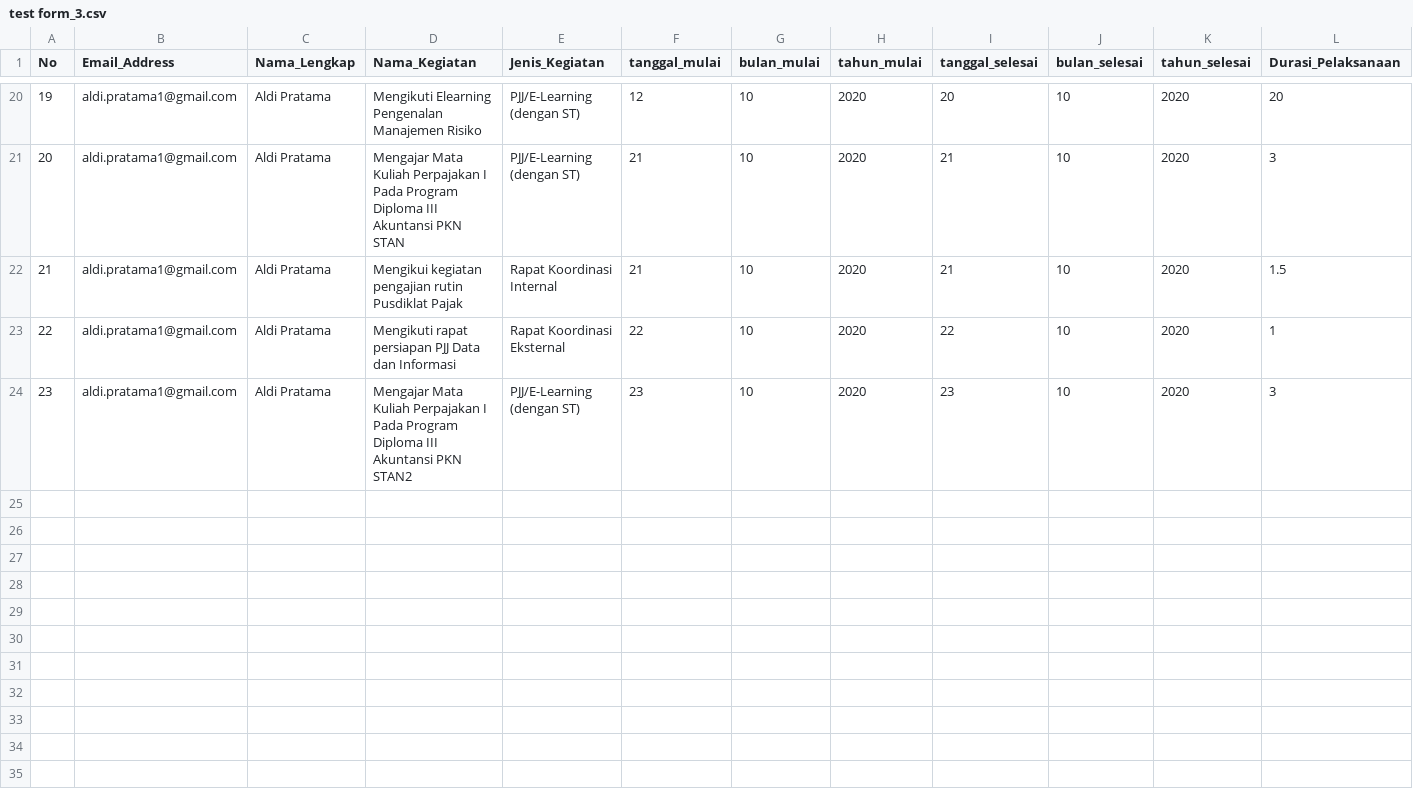
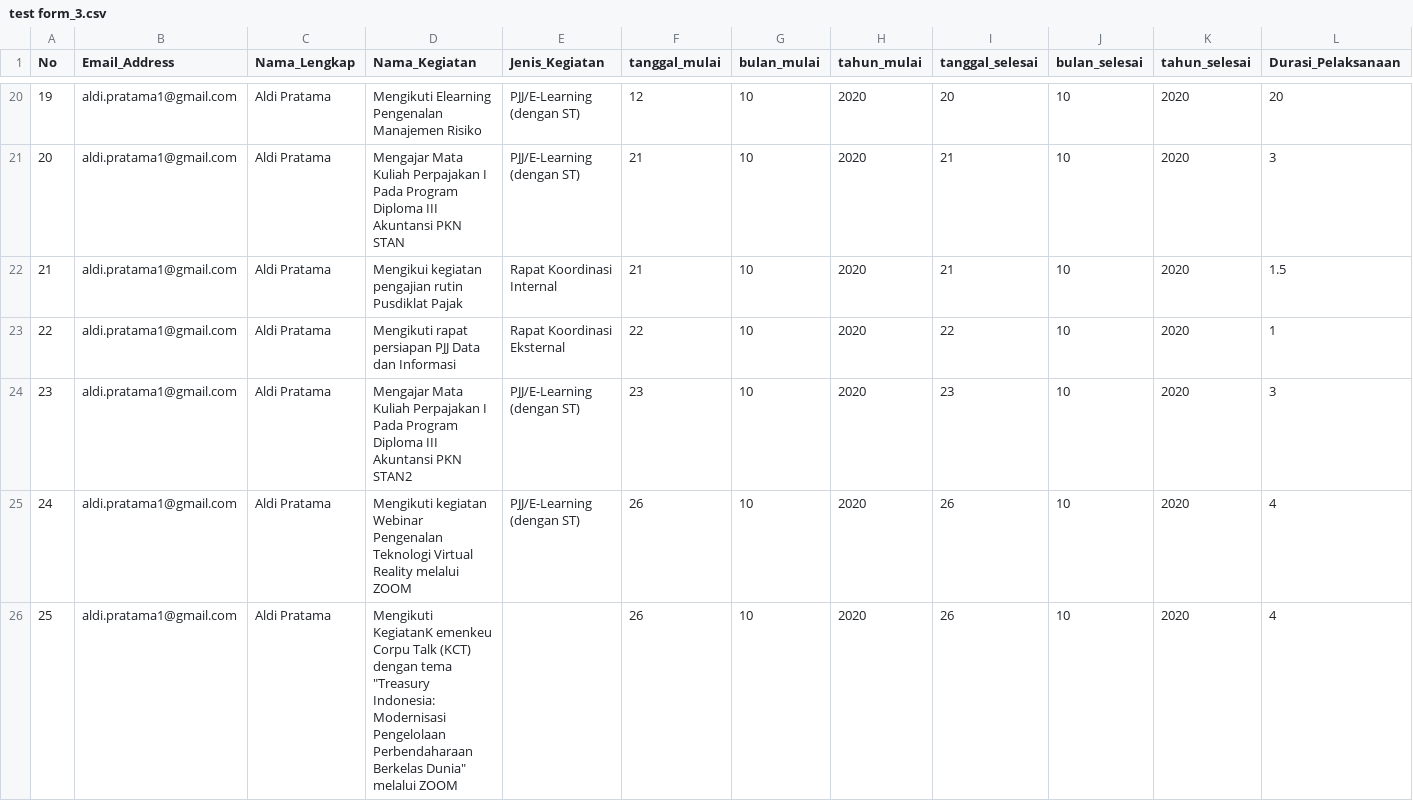
Before and after one commit to aldi-pratama1/Google-Form-Automation, a CSV file: Dataset/test form_3.csv, drawn as a sheet; only a part is shown, gaps mark what is left out; rows hold the shown columns only; the diff names each change by its address in the sheet, - before the commit and + after, or states it on an @@ line.

```diff
--- a/Dataset/test form_3.csv
+++ b/Dataset/test form_3.csv
+row 25: 24 | aldi.pratama1@gmail.com | Aldi Pratama | Mengikuti kegiatan Webinar Pengenalan Teknologi Virtual Reality melalui ZOOM | PJJ/E-Learning (dengan ST) | 26 | 10 | 2020 | 26 | 10 | 2020 | 4
+row 26: 25 | aldi.pratama1@gmail.com | Aldi Pratama | Mengikuti KegiatanK emenkeu Corpu Talk (KCT) dengan tema "Treasury Indonesia: Modernisasi Pengelolaan Perbendaharaan Berkelas Dunia" melalui ZOOM |  | 26 | 10 | 2020 | 26 | 10 | 2020 | 4
```
Also changed, not shown: 1 other file.
